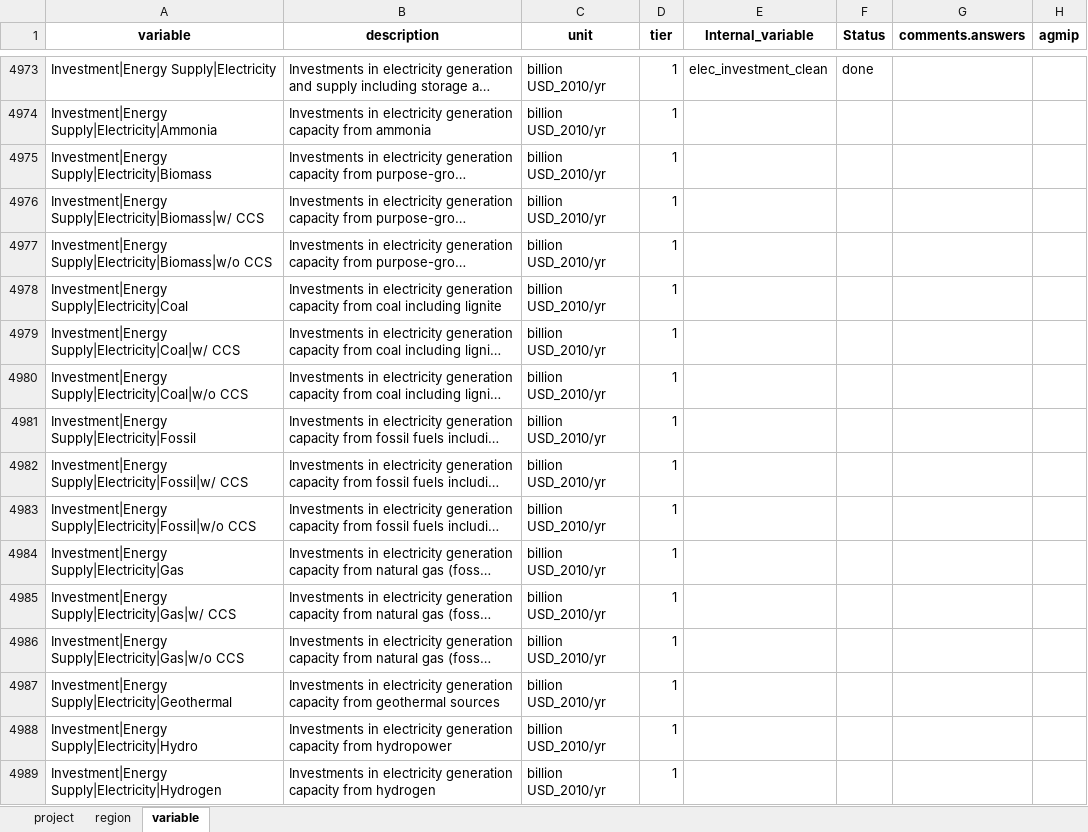
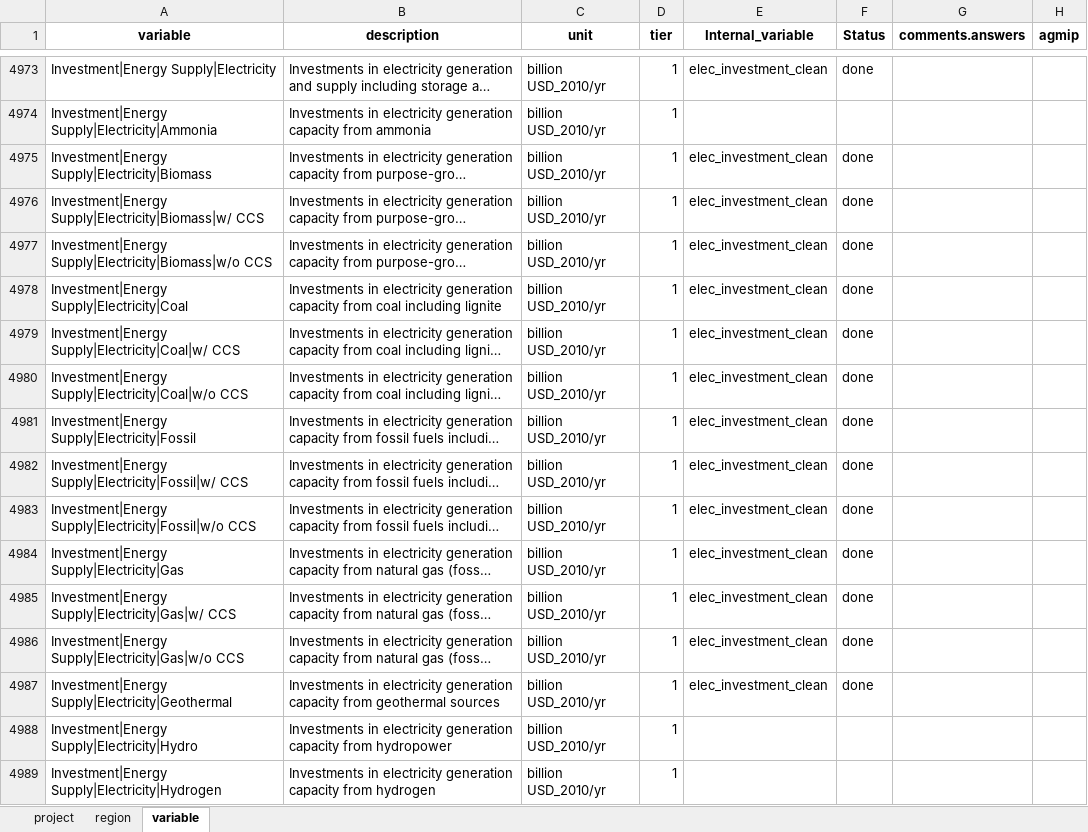
Before and after one commit to GCAM-KAIST/gcamreport-kaist, an Excel workbook: inst/extdata/template/GCAM7.0/common-definitions-template.xlsx, sheet variable, drawn as a sheet; only a part is shown, gaps mark what is left out; long unchanged cells end in …; values as stored, in another font and other column widths than the file's, no borders; the diff covers the shown part only; the diff names each change by its address in the sheet, - before the commit and + after, or states it on an @@ line.

Commit message:
ComDef: add Investment energy supply vars

```diff
--- a/inst/extdata/template/GCAM7.0/common-definitions-template.xlsx (sheet variable)
+++ b/inst/extdata/template/GCAM7.0/common-definitions-template.xlsx (sheet variable)
-E4975:E4987 (Internal_variable): (empty)
+E4975:E4987 (Internal_variable): elec_investment_clean
-F4975:F4987 (Status): (empty)
+F4975:F4987 (Status): done
```
Also changed, not shown: 24 edited cells elsewhere in this sheet, inst/extdata/template/GCAM7.1/common-definitions-template.xlsx, inst/extdata/template/GCAM7.2/common-definitions-template.xlsx, 3 other files.
